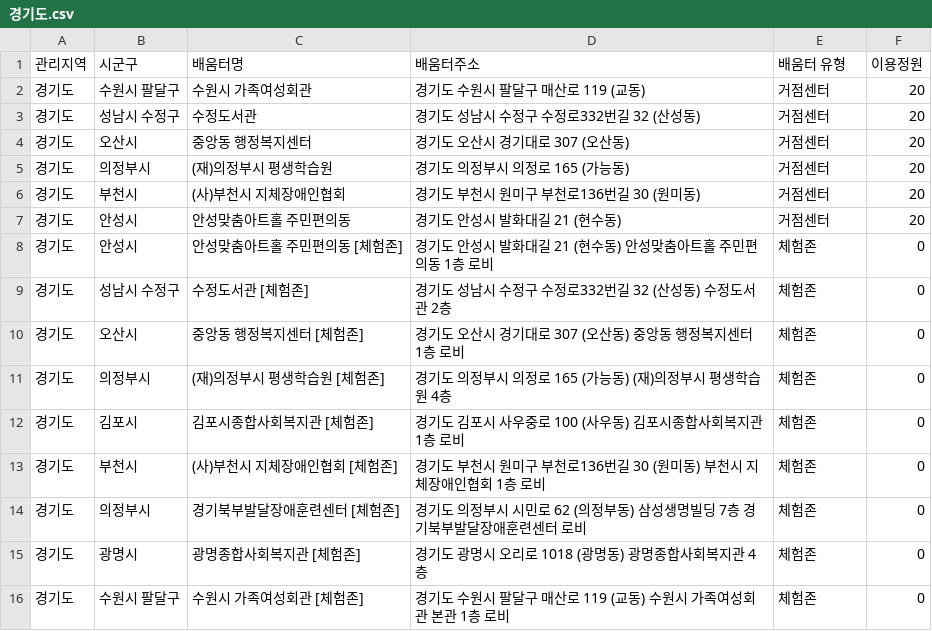
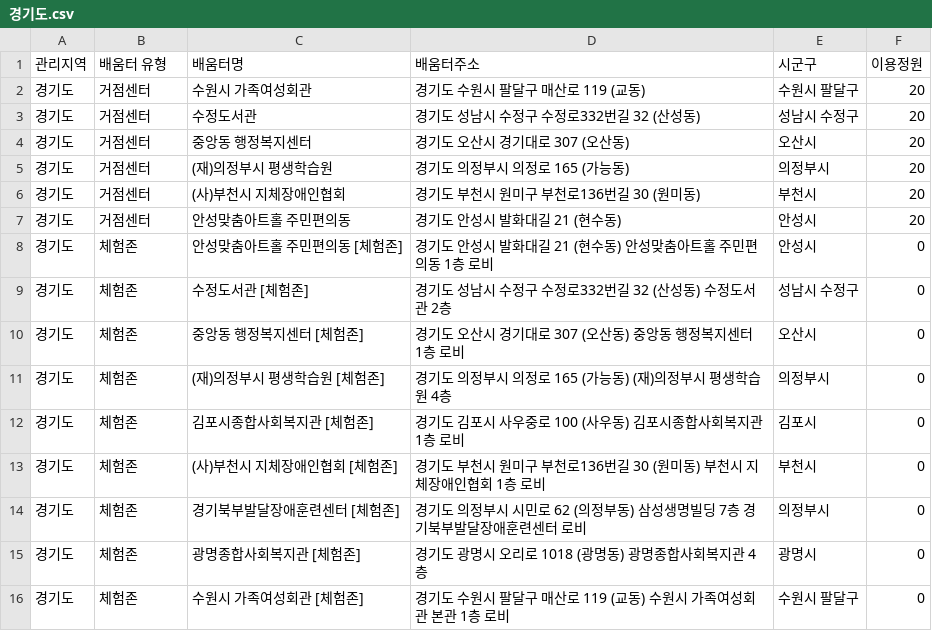
Before and after one commit to DataCrawling-SKU/digital-learning-hub, a CSV file: data/region_data/경기도.csv, drawn as a sheet.

```diff
--- a/data/region_data/경기도.csv
+++ b/data/region_data/경기도.csv
@@ -1,16 +1,16 @@
-관리지역,시군구,배움터명,배움터주소,배움터 유형,이용정원
-경기도,수원시 팔달구,수원시 가족여성회관,경기도 수원시 팔달구 매산로 119 (교동),거점센터,20
-경기도,성남시 수정구,수정도서관,경기도 성남시 수정구 수정로332번길 32 (산성동),거점센터,20
-경기도,오산시,중앙동 행정복지센터,경기도 오산시 경기대로 307 (오산동),거점센터,20
-경기도,의정부시,(재)의정부시 평생학습원,경기도 의정부시 의정로 165 (가능동),거점센터,20
-경기도,부천시,(사)부천시 지체장애인협회,경기도 부천시 원미구 부천로136번길 30 (원미동),거점센터,20
-경기도,안성시,안성맞춤아트홀 주민편의동,경기도 안성시 발화대길 21 (현수동),거점센터,20
-경기도,안성시,안성맞춤아트홀 주민편의동 [체험존],경기도 안성시 발화대길 21 (현수동) 안성맞춤아트홀 주민편의동 1층 로비,체험존,0
-경기도,성남시 수정구,수정도서관 [체험존],경기도 성남시 수정구 수정로332번길 32 (산성동) 수정도서관 2층,체험존,0
-경기도,오산시,중앙동 행정복지센터 [체험존],경기도 오산시 경기대로 307 (오산동) 중앙동 행정복지센터 1층 로비,체험존,0
-경기도,의정부시,(재)의정부시 평생학습원 [체험존],경기도 의정부시 의정로 165 (가능동) (재)의정부시 평생학습원 4층,체험존,0
-경기도,김포시,김포시종합사회복지관 [체험존],경기도 김포시 사우중로 100 (사우동) 김포시종합사회복지관 1층 로비,체험존,0
-경기도,부천시,(사)부천시 지체장애인협회 [체험존],경기도 부천시 원미구 부천로136번길 30 (원미동) 부천시 지체장애인협회 1층 로비,체험존,0
-경기도,의정부시,경기북부발달장애훈련센터 [체험존],경기도 의정부시 시민로 62 (의정부동) 삼성생명빌딩 7층 경기북부발달장애훈련센터 로비,체험존,0
-경기도,광명시,광명종합사회복지관 [체험존],경기도 광명시 오리로 1018 (광명동) 광명종합사회복지관 4층,체험존,0
-경기도,수원시 팔달구,수원시 가족여성회관 [체험존],경기도 수원시 팔달구 매산로 119 (교동) 수원시 가족여성회관 본관 1층 로비,체험존,0
+관리지역,배움터 유형,배움터명,배움터주소,시군구,이용정원
+경기도,거점센터,수원시 가족여성회관,경기도 수원시 팔달구 매산로 119 (교동),수원시 팔달구,20
+경기도,거점센터,수정도서관,경기도 성남시 수정구 수정로332번길 32 (산성동),성남시 수정구,20
+경기도,거점센터,중앙동 행정복지센터,경기도 오산시 경기대로 307 (오산동),오산시,20
+경기도,거점센터,(재)의정부시 평생학습원,경기도 의정부시 의정로 165 (가능동),의정부시,20
+경기도,거점센터,(사)부천시 지체장애인협회,경기도 부천시 원미구 부천로136번길 30 (원미동),부천시,20
+경기도,거점센터,안성맞춤아트홀 주민편의동,경기도 안성시 발화대길 21 (현수동),안성시,20
+경기도,체험존,안성맞춤아트홀 주민편의동 [체험존],경기도 안성시 발화대길 21 (현수동) 안성맞춤아트홀 주민편의동 1층 로비,안성시,0
+경기도,체험존,수정도서관 [체험존],경기도 성남시 수정구 수정로332번길 32 (산성동) 수정도서관 2층,성남시 수정구,0
+경기도,체험존,중앙동 행정복지센터 [체험존],경기도 오산시 경기대로 307 (오산동) 중앙동 행정복지센터 1층 로비,오산시,0
+경기도,체험존,(재)의정부시 평생학습원 [체험존],경기도 의정부시 의정로 165 (가능동) (재)의정부시 평생학습원 4층,의정부시,0
+경기도,체험존,김포시종합사회복지관 [체험존],경기도 김포시 사우중로 100 (사우동) 김포시종합사회복지관 1층 로비,김포시,0
+경기도,체험존,(사)부천시 지체장애인협회 [체험존],경기도 부천시 원미구 부천로136번길 30 (원미동) 부천시 지체장애인협회 1층 로비,부천시,0
+경기도,체험존,경기북부발달장애훈련센터 [체험존],경기도 의정부시 시민로 62 (의정부동) 삼성생명빌딩 7층 경기북부발달장애훈련센터 로비,의정부시,0
+경기도,체험존,광명종합사회복지관 [체험존],경기도 광명시 오리로 1018 (광명동) 광명종합사회복지관 4층,광명시,0
+경기도,체험존,수원시 가족여성회관 [체험존],경기도 수원시 팔달구 매산로 119 (교동) 수원시 가족여성회관 본관 1층 로비,수원시 팔달구,0
```
Also changed, not shown: data/region_data/경상남도.csv, data/region_data/경상북도.csv, 20 other files.
